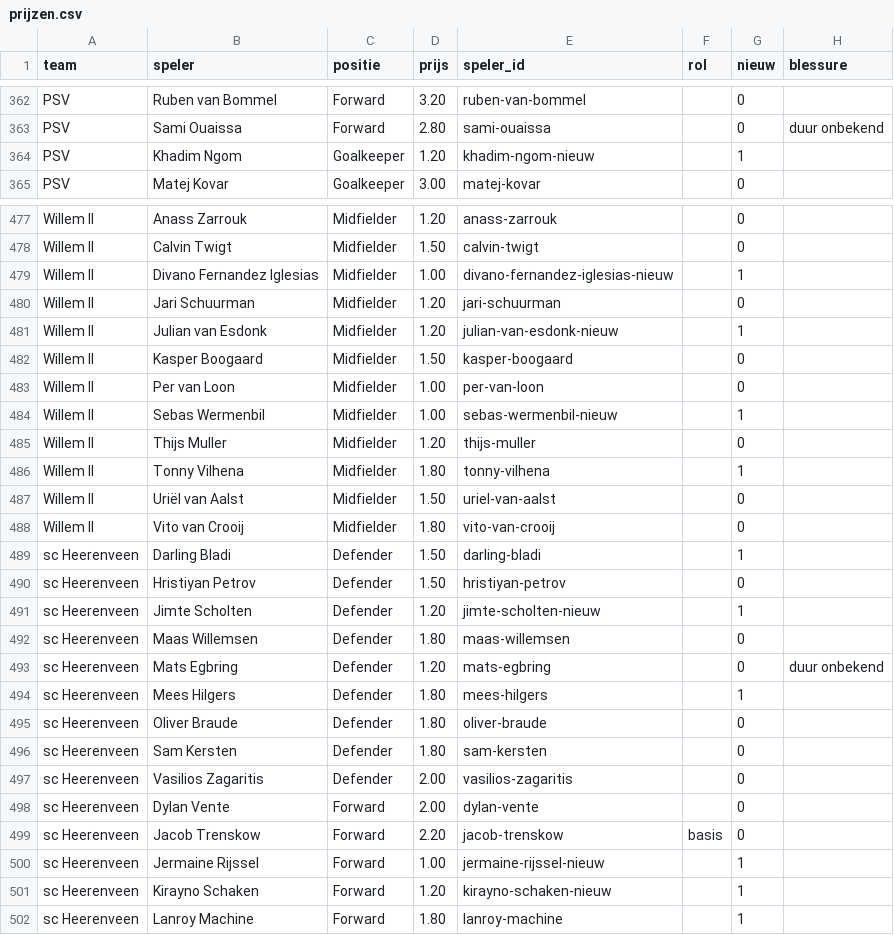
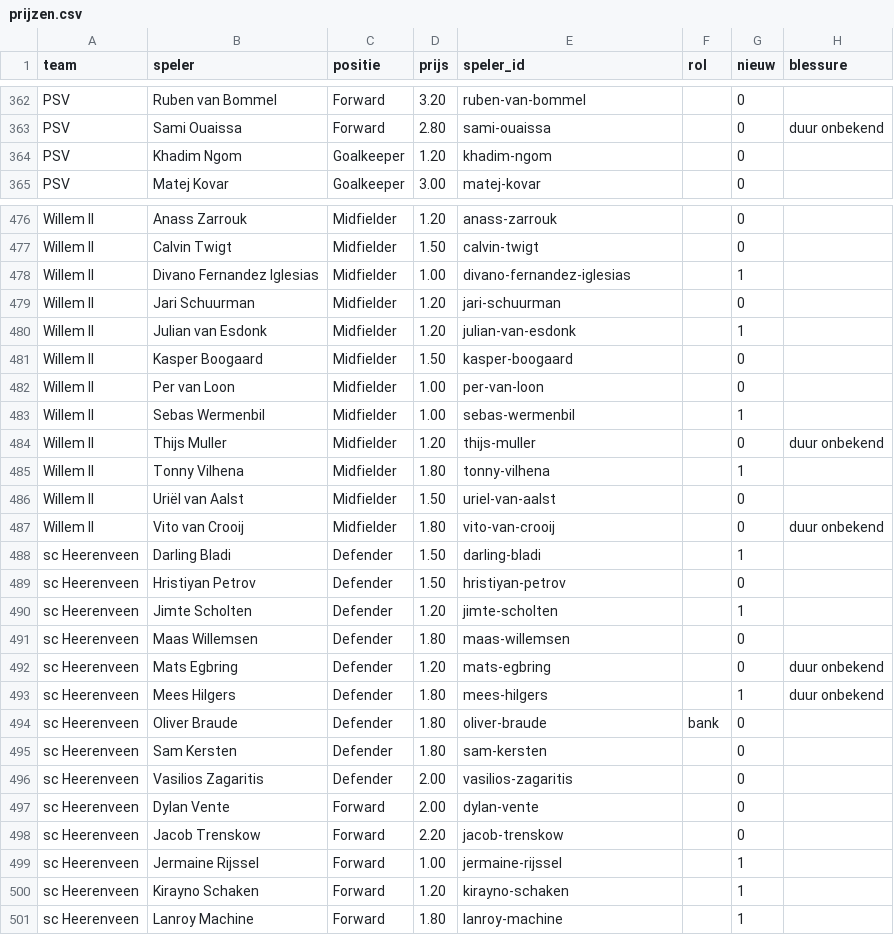
Before and after one commit to tajschneider/eredivisie-data-cvhj2027, a CSV file: prijzen.csv, drawn as a sheet; only a part is shown, gaps mark what is left out; the diff covers the shown part only.

```diff
--- a/prijzen.csv
+++ b/prijzen.csv
@@ -363,3 +363,3 @@ PSV,Ruben van Bommel,Forward,3.20,ruben-van-bommel,,0,
 PSV,Sami Ouaissa,Forward,2.80,sami-ouaissa,,0,duur onbekend
-PSV,Khadim Ngom,Goalkeeper,1.20,khadim-ngom-nieuw,,1,
+PSV,Khadim Ngom,Goalkeeper,1.20,khadim-ngom,,0,
 PSV,Matej Kovar,Goalkeeper,3.00,matej-kovar,,0,
@@ -478,19 +477,19 @@ Willem II,Anass Zarrouk,Midfielder,1.20,anass-zarrouk,,0,
 Willem II,Calvin Twigt,Midfielder,1.50,calvin-twigt,,0,
-Willem II,Divano Fernandez Iglesias,Midfielder,1.00,divano-fernandez-iglesias-nieuw,,1,
+Willem II,Divano Fernandez Iglesias,Midfielder,1.00,divano-fernandez-iglesias,,1,
 Willem II,Jari Schuurman,Midfielder,1.20,jari-schuurman,,0,
-Willem II,Julian van Esdonk,Midfielder,1.20,julian-van-esdonk-nieuw,,1,
+Willem II,Julian van Esdonk,Midfielder,1.20,julian-van-esdonk,,1,
 Willem II,Kasper Boogaard,Midfielder,1.50,kasper-boogaard,,0,
 Willem II,Per van Loon,Midfielder,1.00,per-van-loon,,0,
-Willem II,Sebas Wermenbil,Midfielder,1.00,sebas-wermenbil-nieuw,,1,
-Willem II,Thijs Muller,Midfielder,1.20,thijs-muller,,0,
+Willem II,Sebas Wermenbil,Midfielder,1.00,sebas-wermenbil,,1,
+Willem II,Thijs Muller,Midfielder,1.20,thijs-muller,,0,duur onbekend
 Willem II,Tonny Vilhena,Midfielder,1.80,tonny-vilhena,,1,
 Willem II,Uriël van Aalst,Midfielder,1.50,uriel-van-aalst,,0,
-Willem II,Vito van Crooij,Midfielder,1.80,vito-van-crooij,,0,
+Willem II,Vito van Crooij,Midfielder,1.80,vito-van-crooij,,0,duur onbekend
 sc Heerenveen,Darling Bladi,Defender,1.50,darling-bladi,,1,
 sc Heerenveen,Hristiyan Petrov,Defender,1.50,hristiyan-petrov,,0,
-sc Heerenveen,Jimte Scholten,Defender,1.20,jimte-scholten-nieuw,,1,
+sc Heerenveen,Jimte Scholten,Defender,1.20,jimte-scholten,,1,
 sc Heerenveen,Maas Willemsen,Defender,1.80,maas-willemsen,,0,
 sc Heerenveen,Mats Egbring,Defender,1.20,mats-egbring,,0,duur onbekend
-sc Heerenveen,Mees Hilgers,Defender,1.80,mees-hilgers,,1,
-sc Heerenveen,Oliver Braude,Defender,1.80,oliver-braude,,0,
+sc Heerenveen,Mees Hilgers,Defender,1.80,mees-hilgers,,1,duur onbekend
+sc Heerenveen,Oliver Braude,Defender,1.80,oliver-braude,bank,0,
 sc Heerenveen,Sam Kersten,Defender,1.80,sam-kersten,,0,
@@ -498,5 +497,5 @@ sc Heerenveen,Vasilios Zagaritis,Defender,2.00,vasilios-zagaritis,,0,
 sc Heerenveen,Dylan Vente,Forward,2.00,dylan-vente,,0,
-sc Heerenveen,Jacob Trenskow,Forward,2.20,jacob-trenskow,basis,0,
-sc Heerenveen,Jermaine Rijssel,Forward,1.00,jermaine-rijssel-nieuw,,1,
-sc Heerenveen,Kirayno Schaken,Forward,1.20,kirayno-schaken-nieuw,,1,
+sc Heerenveen,Jacob Trenskow,Forward,2.20,jacob-trenskow,,0,
+sc Heerenveen,Jermaine Rijssel,Forward,1.00,jermaine-rijssel,,1,
+sc Heerenveen,Kirayno Schaken,Forward,1.20,kirayno-schaken,,1,
 sc Heerenveen,Lanroy Machine,Forward,1.80,lanroy-machine,,1,
```
Also changed, not shown: 1 removed row and 56 edited cells elsewhere in this file, programma.csv.
